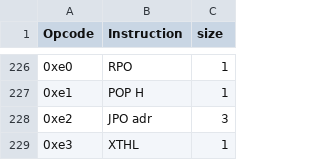
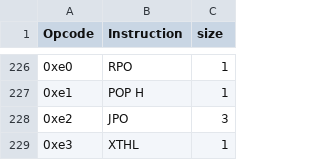
Before and after one commit to datacat2121/rust-invaders, a CSV file: opcodes.csv, drawn as a sheet; only a part is shown, gaps mark what is left out; the diff covers the shown part only.

```diff
--- a/opcodes.csv
+++ b/opcodes.csv
@@ -227,3 +227,3 @@ Opcode,Instruction,size
 0xe1,POP H,1
-0xe2,JPO adr,3
+0xe2,JPO,3
 0xe3,XTHL,1
```
Also changed, not shown: 21 edited cells elsewhere in this file, 2 other files.
